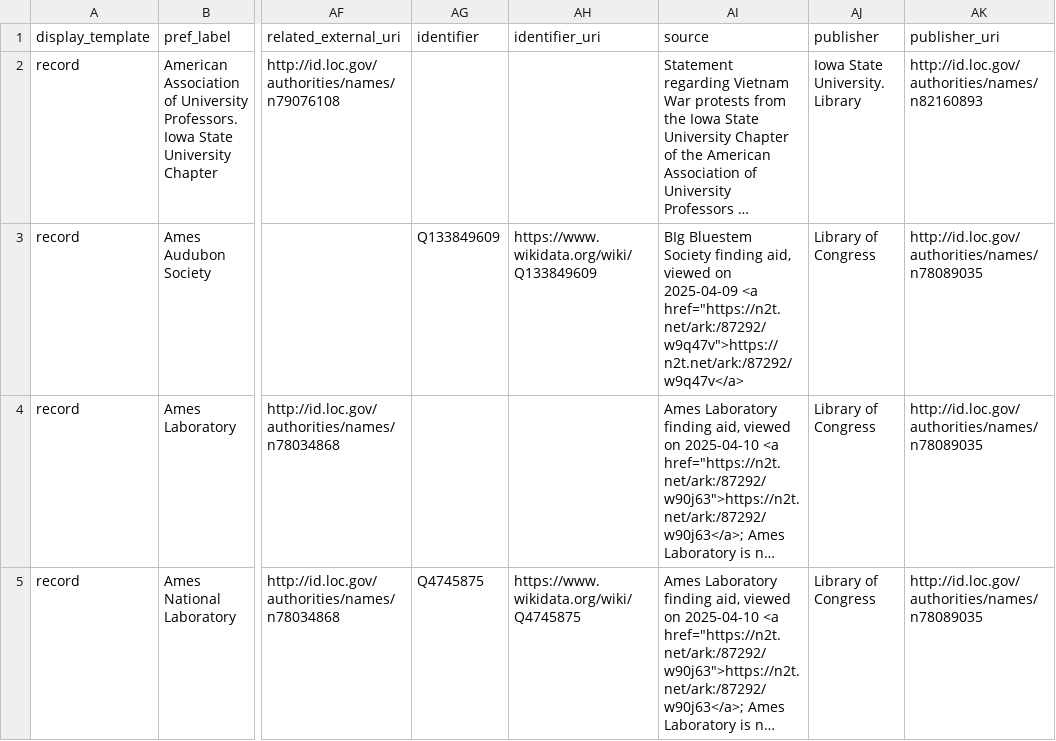
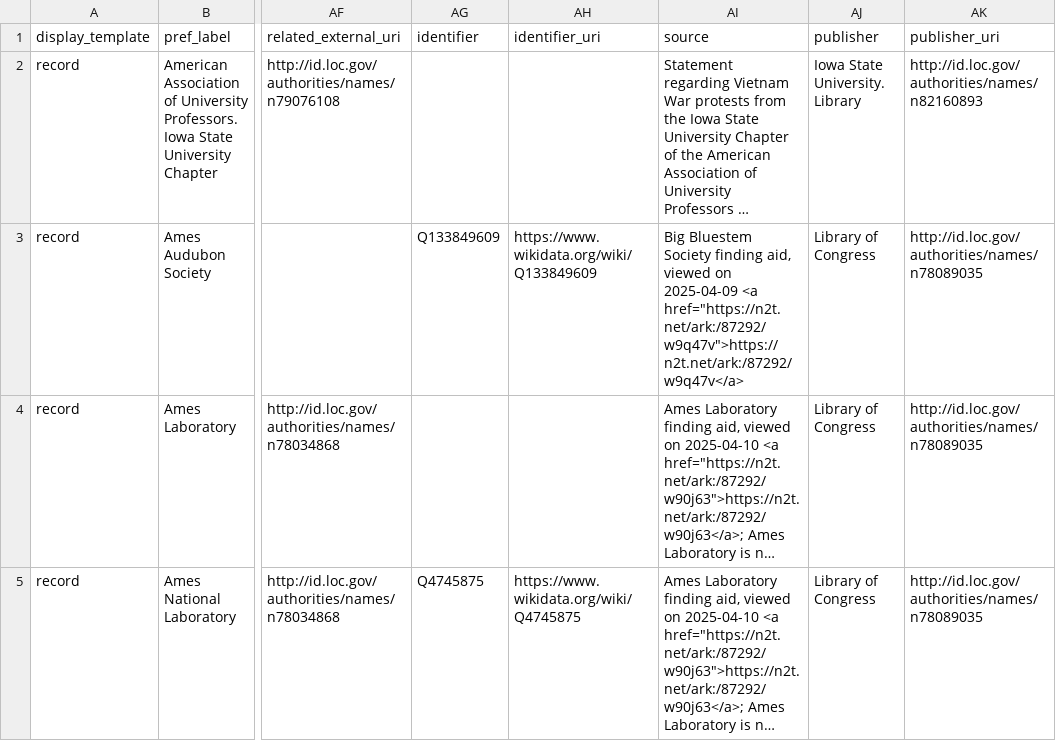
Before and after one commit to isu-digital/isu-thesaurus, a CSV file: _data/isu-vocab-cb-csv.csv, drawn as a sheet; only a part is shown, gaps mark what is left out; long unchanged cells end in …; the diff covers the shown part only; the diff names each change by its address in the sheet, - before the commit and + after, or states it on an @@ line.

```diff
--- a/_data/isu-vocab-cb-csv.csv
+++ b/_data/isu-vocab-cb-csv.csv
-AI3 (source): BIg Bluestem Society…
+AI3 (source): Big Bluestem Society…
```
Also changed, not shown: 4 edited cells elsewhere in this file.
